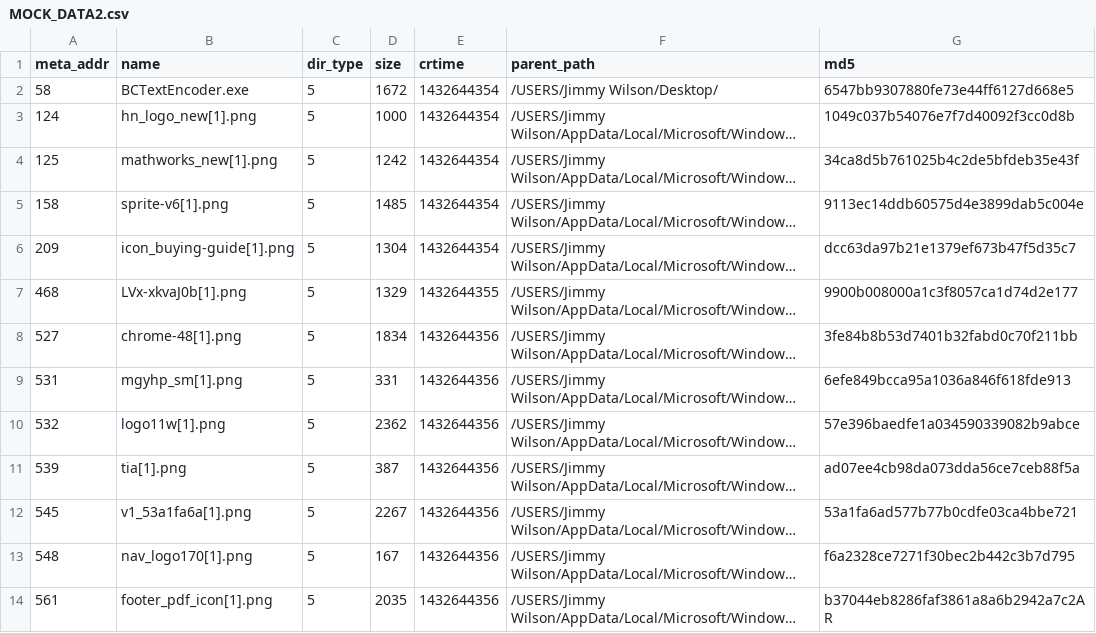
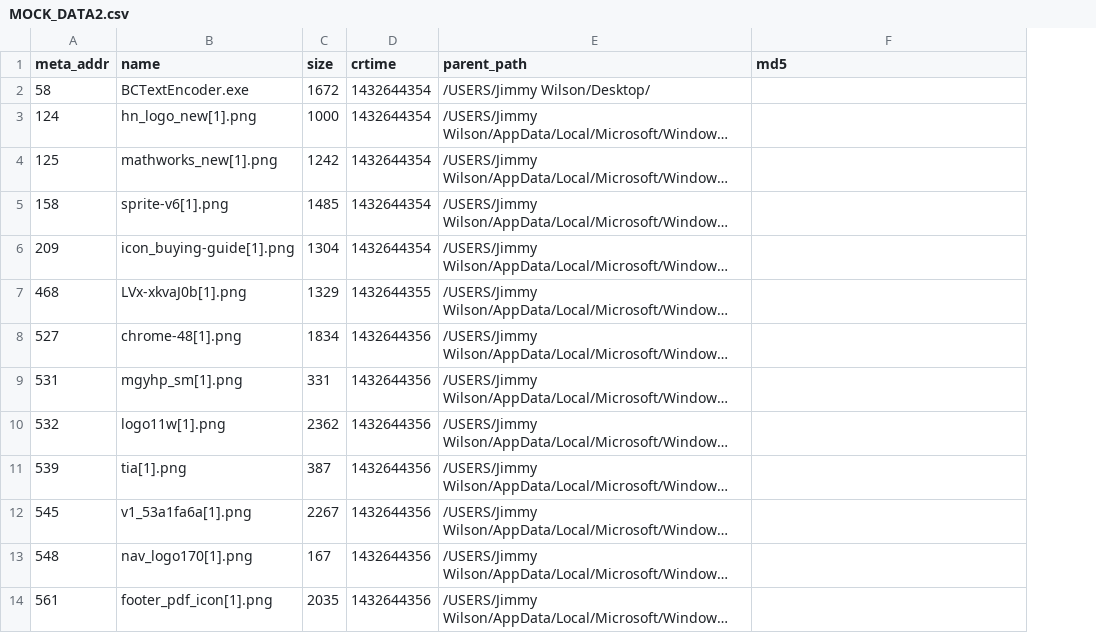
Before and after one commit to anowii/DigitalDetectives, a CSV file: Intergrated/tempfiles/MOCK_DATA2.csv, drawn as a sheet; long unchanged cells end in …; removed rows and columns are numbered as before the commit, all else as after; the diff names each change by its address in the sheet, - before the commit and + after, or states it on an @@ line.

Commit message:
Removed dir_type and md5

```diff
--- a/Intergrated/tempfiles/MOCK_DATA2.csv
+++ b/Intergrated/tempfiles/MOCK_DATA2.csv
-column C (dir_type), rows 2-14: all 5
-F2 (md5): 6547bb9307880fe73e44ff6127d668e5
+F2 (md5): (empty)
-F3 (md5): 1049c037b54076e7f7d40092f3cc0d8b
+F3 (md5): (empty)
-F4 (md5): 34ca8d5b761025b4c2de5bfdeb35e43f
+F4 (md5): (empty)
-F5 (md5): 9113ec14ddb60575d4e3899dab5c004e
+F5 (md5): (empty)
-F6 (md5): dcc63da97b21e1379ef673b47f5d35c7
+F6 (md5): (empty)
-F7 (md5): 9900b008000a1c3f8057ca1d74d2e177
+F7 (md5): (empty)
-F8 (md5): 3fe84b8b53d7401b32fabd0c70f211bb
+F8 (md5): (empty)
-F9 (md5): 6efe849bcca95a1036a846f618fde913
+F9 (md5): (empty)
-F10 (md5): 57e396baedfe1a034590339082b9abce
+F10 (md5): (empty)
-F11 (md5): ad07ee4cb98da073dda56ce7ceb88f5a
+F11 (md5): (empty)
-F12 (md5): 53a1fa6ad577b77b0cdfe03ca4bbe721
+F12 (md5): (empty)
-F13 (md5): f6a2328ce7271f30bec2b442c3b7d795
+F13 (md5): (empty)
-F14 (md5): b37044eb8286faf3861a8a6b2942a7c2AR
+F14 (md5): (empty)
```
Also changed, not shown: 2 other files.
